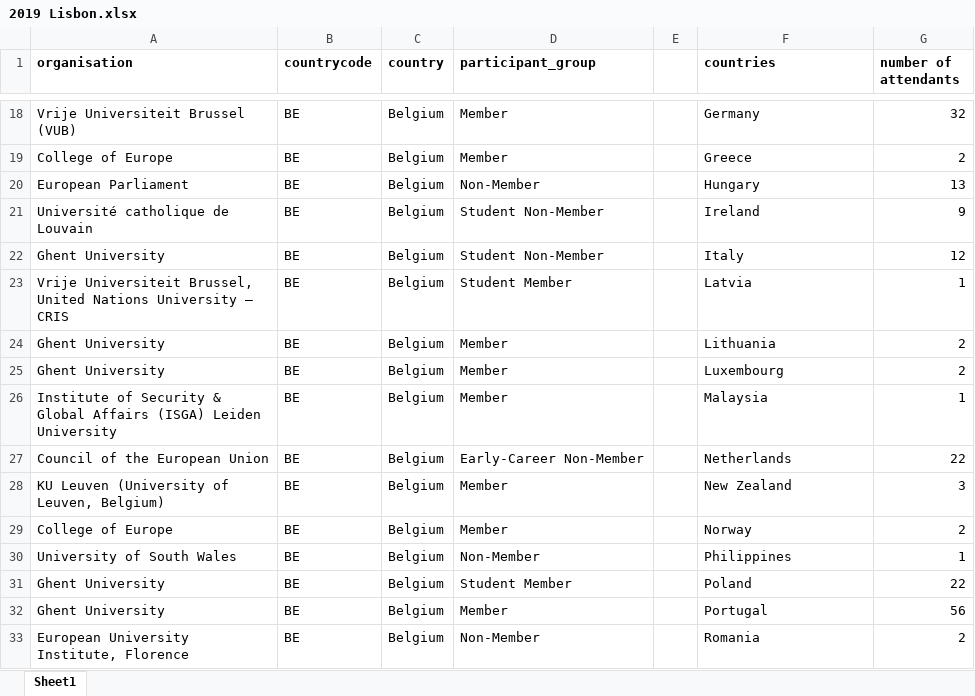
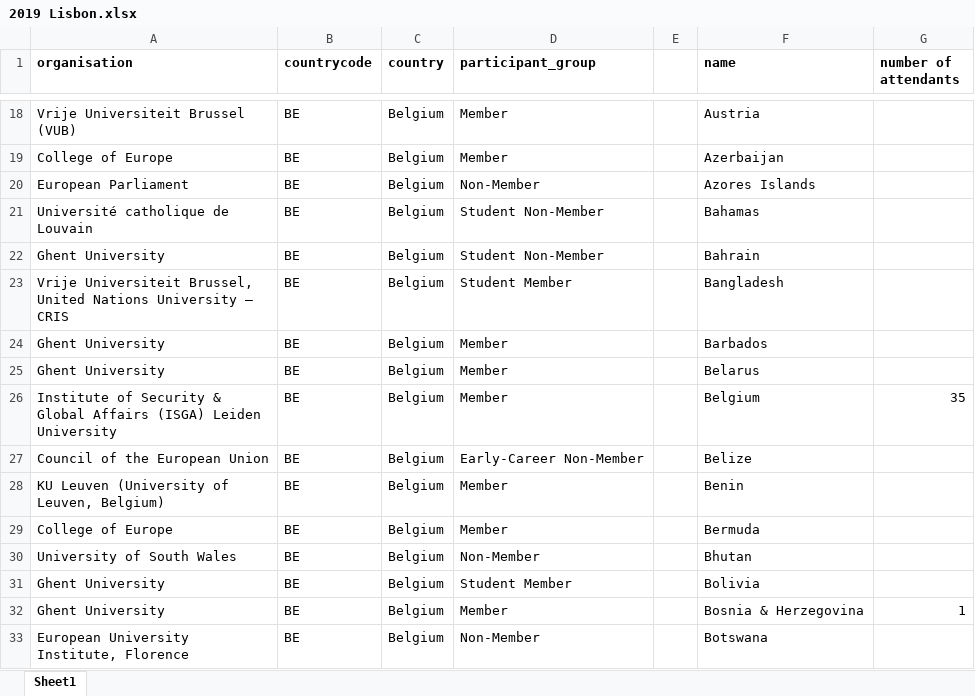
Before and after one commit to alyssageorgee/uaces, an Excel workbook: 2022 Data/Attendees/2019 Lisbon.xlsx, sheet Sheet1, drawn as a sheet; only a part is shown, gaps mark what is left out; values as stored, in another font and other column widths than the file's, no borders; the diff covers the shown part only; the diff names each change by its address in the sheet, - before the commit and + after, or states it on an @@ line.

```diff
--- a/2022 Data/Attendees/2019 Lisbon.xlsx (sheet Sheet1)
+++ b/2022 Data/Attendees/2019 Lisbon.xlsx (sheet Sheet1)
-F1: countries
+F1: name
-F18 (name): Germany
+F18 (name): Austria
-G18 (number of attendants): 32
+G18 (number of attendants): (empty)
-F19 (name): Greece
+F19 (name): Azerbaijan
-G19 (number of attendants): 2
+G19 (number of attendants): (empty)
-F20 (name): Hungary
+F20 (name): Azores Islands
-G20 (number of attendants): 13
+G20 (number of attendants): (empty)
-F21 (name): Ireland
+F21 (name): Bahamas
-G21 (number of attendants): 9
+G21 (number of attendants): (empty)
-F22 (name): Italy
+F22 (name): Bahrain
-G22 (number of attendants): 12
+G22 (number of attendants): (empty)
-F23 (name): Latvia
+F23 (name): Bangladesh
-G23 (number of attendants): 1
+G23 (number of attendants): (empty)
-F24 (name): Lithuania
+F24 (name): Barbados
-G24:G25 (number of attendants): 2
+G24:G25 (number of attendants): (empty)
-F25 (name): Luxembourg
+F25 (name): Belarus
-F26 (name): Malaysia
+F26 (name): Belgium
-G26 (number of attendants): 1
+G26 (number of attendants): 35
-F27 (name): Netherlands
+F27 (name): Belize
-G27 (number of attendants): 22
+G27 (number of attendants): (empty)
-F28 (name): New Zealand
+F28 (name): Benin
-G28 (number of attendants): 3
+G28 (number of attendants): (empty)
-F29 (name): Norway
+F29 (name): Bermuda
-G29 (number of attendants): 2
+G29 (number of attendants): (empty)
-F30 (name): Philippines
+F30 (name): Bhutan
-G30 (number of attendants): 1
+G30 (number of attendants): (empty)
-F31 (name): Poland
+F31 (name): Bolivia
-G31 (number of attendants): 22
+G31 (number of attendants): (empty)
-F32 (name): Portugal
+F32 (name): Bosnia & Herzegovina
-G32 (number of attendants): 56
+G32 (number of attendants): 1
-F33 (name): Romania
+F33 (name): Botswana
-G33 (number of attendants): 2
+G33 (number of attendants): (empty)
```
Also changed, not shown: 304 edited cells elsewhere in this sheet, 2022 Data/Attendees/2018 Bath.xlsx, 4 other files.
